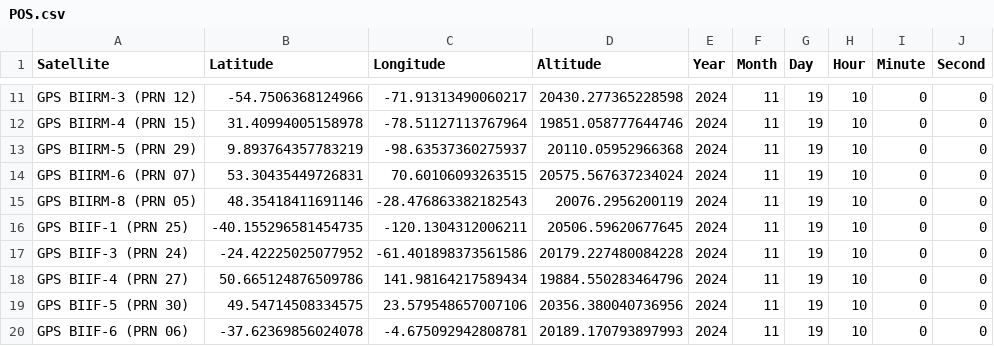
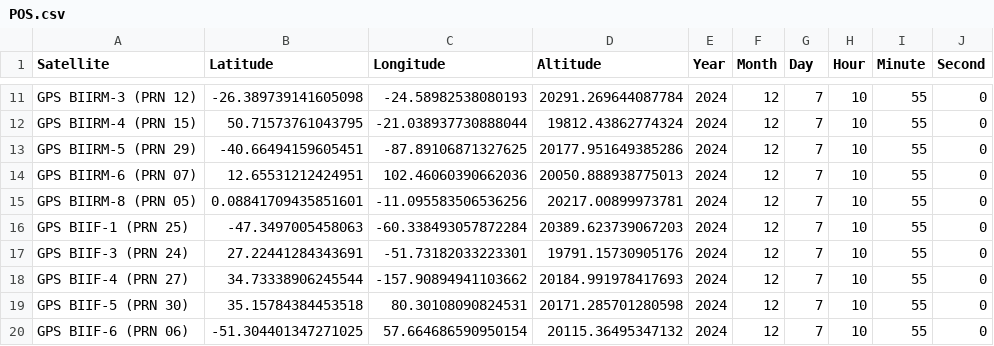
Before and after one commit to DiceMast3r/Project_RAIM, a CSV file: Pre-Project/data/POS.csv, drawn as a sheet; only a part is shown, gaps mark what is left out; the diff covers the shown part only; the diff names each change by its address in the sheet, - before the commit and + after, or states it on an @@ line.

```diff
--- a/Pre-Project/data/POS.csv
+++ b/Pre-Project/data/POS.csv
-B11 (Latitude): -54.7506368124966
+B11 (Latitude): -26.389739141605098
-C11 (Longitude): -71.91313490060217
+C11 (Longitude): -24.58982538080193
-D11 (Altitude): 20430.277365228598
+D11 (Altitude): 20291.269644087784
-F11:F20 (Month): 11
+F11:F20 (Month): 12
-G11:G20 (Day): 19
+G11:G20 (Day): 7
-I11:I20 (Minute): 0
+I11:I20 (Minute): 55
-B12 (Latitude): 31.40994005158978
+B12 (Latitude): 50.71573761043795
-C12 (Longitude): -78.51127113767964
+C12 (Longitude): -21.038937730888044
-D12 (Altitude): 19851.058777644746
+D12 (Altitude): 19812.43862774324
-B13 (Latitude): 9.893764357783219
+B13 (Latitude): -40.66494159605451
-C13 (Longitude): -98.63537360275937
+C13 (Longitude): -87.89106871327625
-D13 (Altitude): 20110.05952966368
+D13 (Altitude): 20177.951649385286
-B14 (Latitude): 53.30435449726831
+B14 (Latitude): 12.65531212424951
-C14 (Longitude): 70.60106093263515
+C14 (Longitude): 102.46060390662036
-D14 (Altitude): 20575.567637234024
+D14 (Altitude): 20050.888938775013
-B15 (Latitude): 48.35418411691146
+B15 (Latitude): 0.08841709435851601
-C15 (Longitude): -28.476863382182543
+C15 (Longitude): -11.095583506536256
-D15 (Altitude): 20076.2956200119
+D15 (Altitude): 20217.00899973781
-B16 (Latitude): -40.155296581454735
+B16 (Latitude): -47.3497005458063
-C16 (Longitude): -120.1304312006211
+C16 (Longitude): -60.338493057872284
-D16 (Altitude): 20506.59620677645
+D16 (Altitude): 20389.623739067203
-B17 (Latitude): -24.42225025077952
+B17 (Latitude): 27.22441284343691
-C17 (Longitude): -61.401898373561586
+C17 (Longitude): -51.73182033223301
-D17 (Altitude): 20179.227480084228
+D17 (Altitude): 19791.15730905176
-B18 (Latitude): 50.665124876509786
+B18 (Latitude): 34.73338906245544
-C18 (Longitude): 141.98164217589434
+C18 (Longitude): -157.90894941103662
-D18 (Altitude): 19884.550283464796
+D18 (Altitude): 20184.991978417693
-B19 (Latitude): 49.54714508334575
+B19 (Latitude): 35.15784384453518
-C19 (Longitude): 23.579548657007106
+C19 (Longitude): 80.30108090824531
-D19 (Altitude): 20356.380040736956
+D19 (Altitude): 20171.285701280598
-B20 (Latitude): -37.62369856024078
+B20 (Latitude): -51.304401347271025
-C20 (Longitude): -4.675092942808781
+C20 (Longitude): 57.664686590950154
-D20 (Altitude): 20189.170793897993
+D20 (Altitude): 20115.36495347132
```
Also changed, not shown: 126 edited cells elsewhere in this file, Pre-Project/data/DISTANCE.csv, 4 other files.
